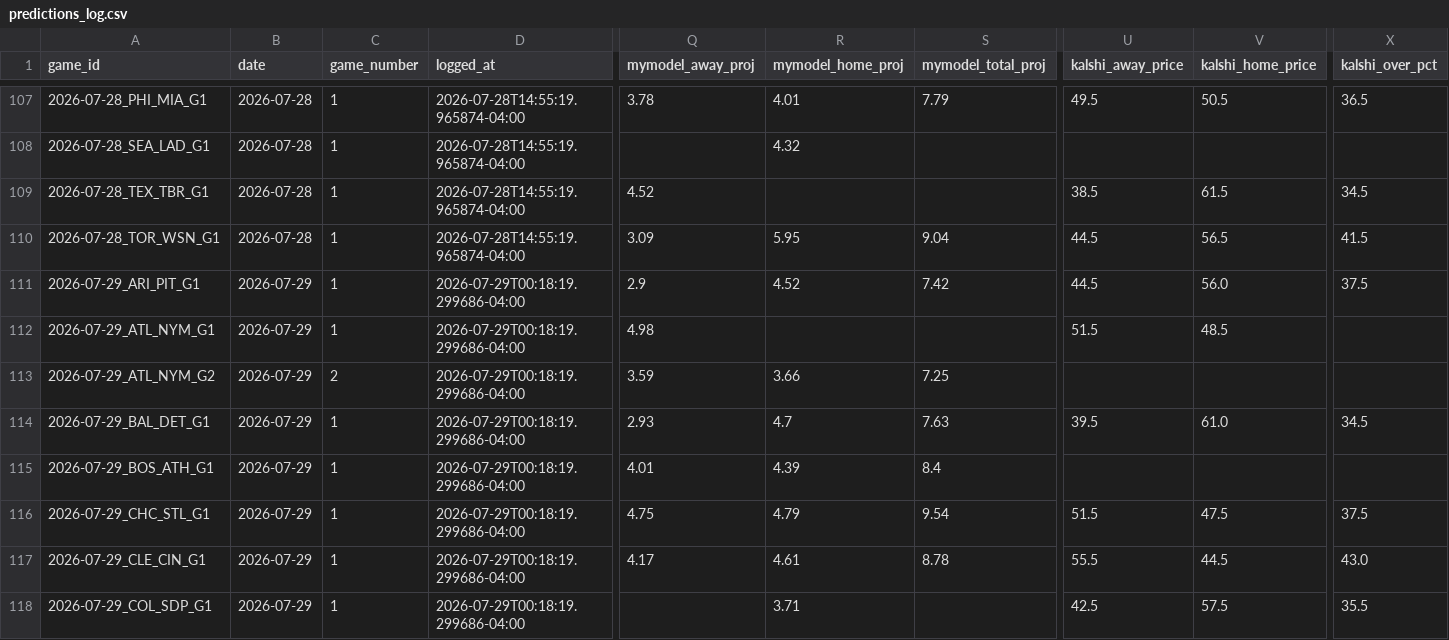
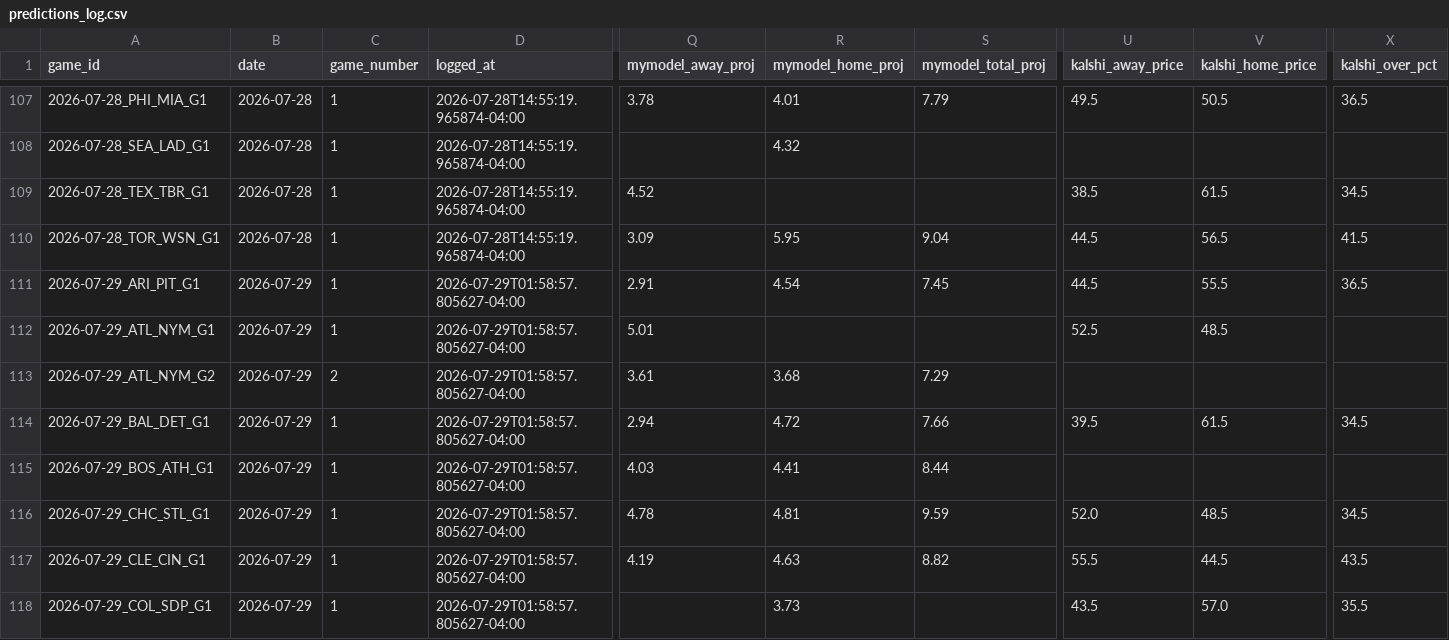
Before and after one commit to hobbescodez/mlb, a CSV file: sports/mlb/data/predictions_log.csv, drawn as a sheet; only a part is shown, gaps mark what is left out; the diff covers the shown part only; the diff names each change by its address in the sheet, - before the commit and + after, or states it on an @@ line.

```diff
--- a/sports/mlb/data/predictions_log.csv
+++ b/sports/mlb/data/predictions_log.csv
-D111:D118 (logged_at): 2026-07-29T00:18:19.299686-04:00
+D111:D118 (logged_at): 2026-07-29T01:58:57.805627-04:00
-Q111 (mymodel_away_proj): 2.9
+Q111 (mymodel_away_proj): 2.91
-R111 (mymodel_home_proj): 4.52
+R111 (mymodel_home_proj): 4.54
-S111 (mymodel_total_proj): 7.42
+S111 (mymodel_total_proj): 7.45
-V111 (kalshi_home_price): 56.0
+V111 (kalshi_home_price): 55.5
-X111 (kalshi_over_pct): 37.5
+X111 (kalshi_over_pct): 36.5
-Q112 (mymodel_away_proj): 4.98
+Q112 (mymodel_away_proj): 5.01
-U112 (kalshi_away_price): 51.5
+U112 (kalshi_away_price): 52.5
-Q113 (mymodel_away_proj): 3.59
+Q113 (mymodel_away_proj): 3.61
-R113 (mymodel_home_proj): 3.66
+R113 (mymodel_home_proj): 3.68
-S113 (mymodel_total_proj): 7.25
+S113 (mymodel_total_proj): 7.29
-Q114 (mymodel_away_proj): 2.93
+Q114 (mymodel_away_proj): 2.94
-R114 (mymodel_home_proj): 4.7
+R114 (mymodel_home_proj): 4.72
-S114 (mymodel_total_proj): 7.63
+S114 (mymodel_total_proj): 7.66
-V114 (kalshi_home_price): 61.0
+V114 (kalshi_home_price): 61.5
-Q115 (mymodel_away_proj): 4.01
+Q115 (mymodel_away_proj): 4.03
-R115 (mymodel_home_proj): 4.39
+R115 (mymodel_home_proj): 4.41
-S115 (mymodel_total_proj): 8.4
+S115 (mymodel_total_proj): 8.44
-Q116 (mymodel_away_proj): 4.75
+Q116 (mymodel_away_proj): 4.78
-R116 (mymodel_home_proj): 4.79
+R116 (mymodel_home_proj): 4.81
-S116 (mymodel_total_proj): 9.54
+S116 (mymodel_total_proj): 9.59
-U116 (kalshi_away_price): 51.5
+U116 (kalshi_away_price): 52.0
-V116 (kalshi_home_price): 47.5
+V116 (kalshi_home_price): 48.5
-X116 (kalshi_over_pct): 37.5
+X116 (kalshi_over_pct): 34.5
-Q117 (mymodel_away_proj): 4.17
+Q117 (mymodel_away_proj): 4.19
-R117 (mymodel_home_proj): 4.61
+R117 (mymodel_home_proj): 4.63
-S117 (mymodel_total_proj): 8.78
+S117 (mymodel_total_proj): 8.82
-X117 (kalshi_over_pct): 43.0
+X117 (kalshi_over_pct): 43.5
-R118 (mymodel_home_proj): 3.71
+R118 (mymodel_home_proj): 3.73
-U118 (kalshi_away_price): 42.5
+U118 (kalshi_away_price): 43.5
-V118 (kalshi_home_price): 57.5
+V118 (kalshi_home_price): 57.0
```
Also changed, not shown: 51 edited cells elsewhere in this file, sports/mlb/data/results_log.csv, 3 other files.
